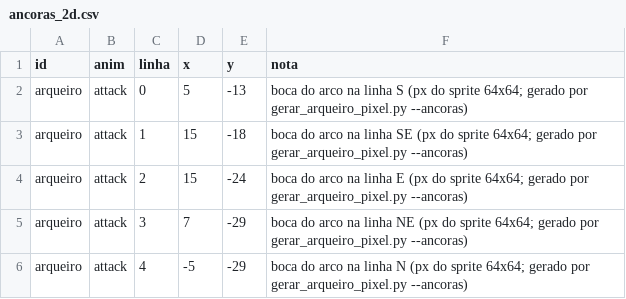
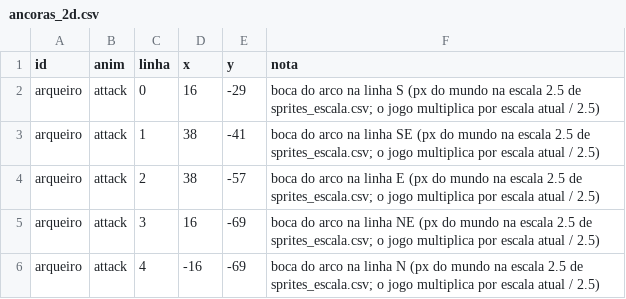
Before and after one commit to Willvinicius2/echoes-of-the-shatter, a CSV file: godot/data2d/ancoras_2d.csv, drawn as a sheet.

```diff
--- a/godot/data2d/ancoras_2d.csv
+++ b/godot/data2d/ancoras_2d.csv
@@ -1,6 +1,6 @@
 id,anim,linha,x,y,nota
-arqueiro,attack,0,5,-13,boca do arco na linha S (px do sprite 64x64; gerado por gerar_arqueiro_pixel.py --ancoras)
-arqueiro,attack,1,15,-18,boca do arco na linha SE (px do sprite 64x64; gerado por gerar_arqueiro_pixel.py --ancoras)
-arqueiro,attack,2,15,-24,boca do arco na linha E (px do sprite 64x64; gerado por gerar_arqueiro_pixel.py --ancoras)
-arqueiro,attack,3,7,-29,boca do arco na linha NE (px do sprite 64x64; gerado por gerar_arqueiro_pixel.py --ancoras)
-arqueiro,attack,4,-5,-29,boca do arco na linha N (px do sprite 64x64; gerado por gerar_arqueiro_pixel.py --ancoras)
+arqueiro,attack,0,16,-29,boca do arco na linha S (px do mundo na escala 2.5 de sprites_escala.csv; o jogo multiplica por escala atual / 2.5)
+arqueiro,attack,1,38,-41,boca do arco na linha SE (px do mundo na escala 2.5 de sprites_escala.csv; o jogo multiplica por escala atual / 2.5)
+arqueiro,attack,2,38,-57,boca do arco na linha E (px do mundo na escala 2.5 de sprites_escala.csv; o jogo multiplica por escala atual / 2.5)
+arqueiro,attack,3,16,-69,boca do arco na linha NE (px do mundo na escala 2.5 de sprites_escala.csv; o jogo multiplica por escala atual / 2.5)
+arqueiro,attack,4,-16,-69,boca do arco na linha N (px do mundo na escala 2.5 de sprites_escala.csv; o jogo multiplica por escala atual / 2.5)
```
Also changed, not shown: 1 other file.
